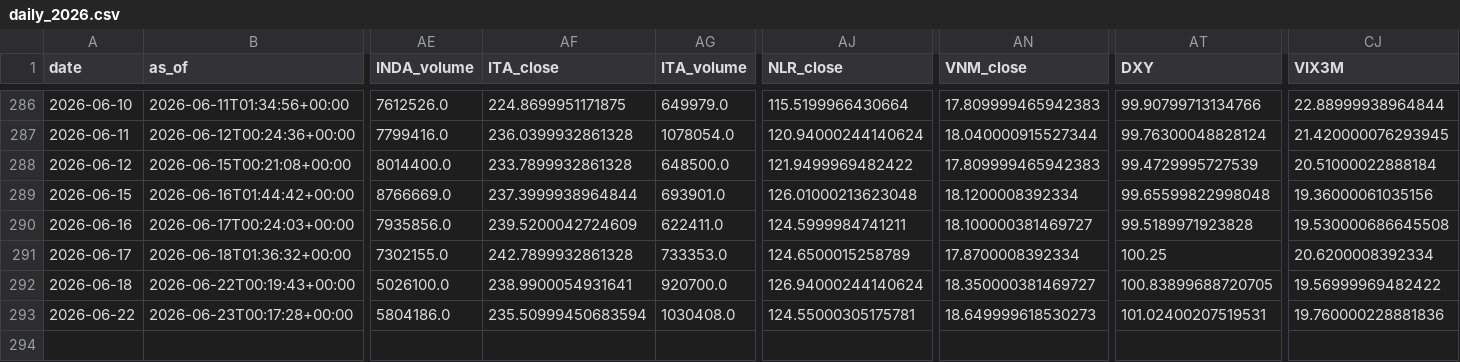
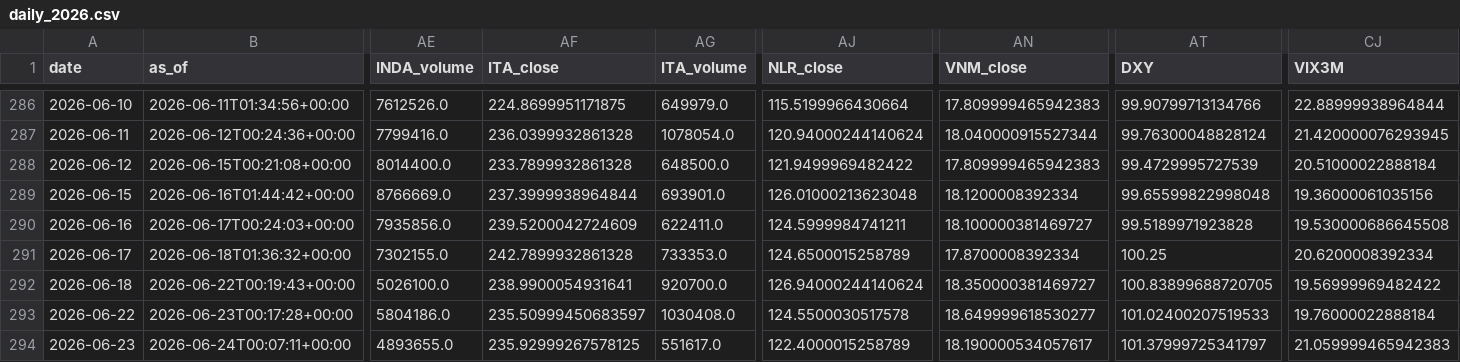
Before and after one commit to daifulee/invictus-data, a CSV file: data/daily_2026.csv, drawn as a sheet; only a part is shown, gaps mark what is left out; rows hold the shown columns only; the diff names each change by its address in the sheet, - before the commit and + after, or states it on an @@ line.

Commit message:
daily: 2026-06-24 data update [skip ci]

```diff
--- a/data/daily_2026.csv
+++ b/data/daily_2026.csv
-AF293 (ITA_close): 235.50999450683594
+AF293 (ITA_close): 235.50999450683597
-AJ293 (NLR_close): 124.55000305175781
+AJ293 (NLR_close): 124.5500030517578
-AN293 (VNM_close): 18.649999618530273
+AN293 (VNM_close): 18.649999618530277
-AT293 (DXY): 101.02400207519531
+AT293 (DXY): 101.02400207519533
-CJ293 (VIX3M): 19.760000228881836
+CJ293 (VIX3M): 19.76000022888184
+row 294: 2026-06-23 | 2026-06-24T00:07:11+00:00 | 4893655.0 | 235.92999267578125 | 551617.0 | 122.4000015258789 | 18.190000534057617 | 101.37999725341797 | 21.059999465942383
```
Also changed, not shown: 1 other file.
